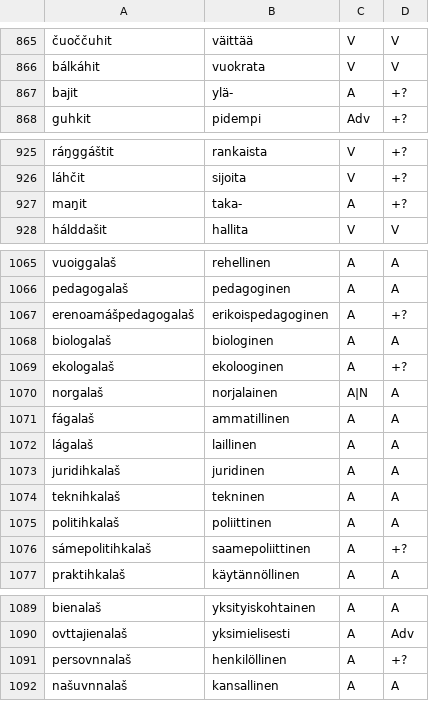
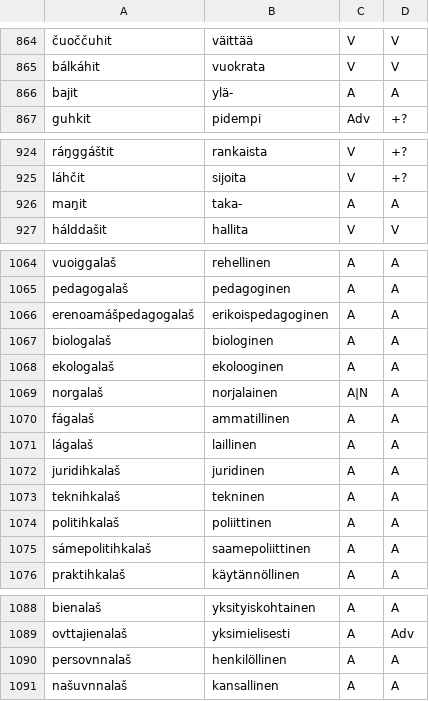
Before and after one commit to giellalt/dict-sme-fin, a CSV file: inc/inc_smefin_1491.csv, drawn as a sheet; only a part is shown, gaps mark what is left out; addresses are those after the commit; the diff covers the shown part only; the diff names each change by its address in the sheet, - before the commit and + after, or states it on an @@ line.

```diff
--- a/inc/inc_smefin_1491.csv
+++ b/inc/inc_smefin_1491.csv
-D866: +?
+D866: A
-D926: +?
+D926: A
-D1066: +?
+D1066: A
-D1068: +?
+D1068: A
-D1075: +?
+D1075: A
-D1090: +?
+D1090: A
```
Also changed, not shown: 1 removed row and 10 edited cells elsewhere in this file.
